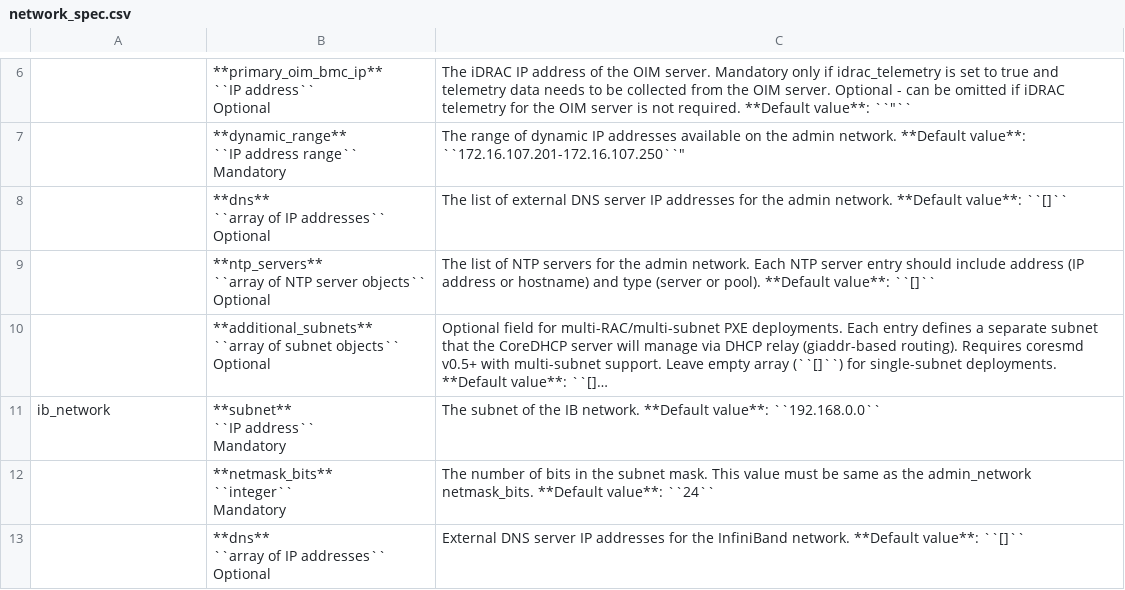
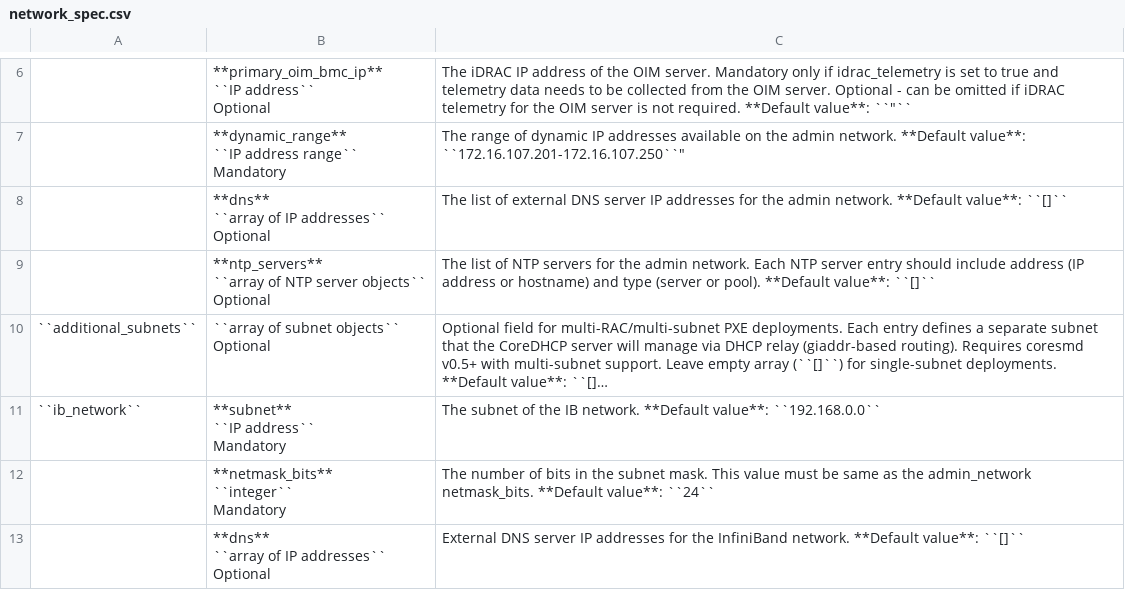
Before and after one commit to dell/omnia-containers, a CSV file: docs/source/Tables/network_spec.csv, drawn as a sheet; only a part is shown, gaps mark what is left out; long unchanged cells end in …; ↵ is a line break in a cell; the diff names each change by its address in the sheet, - before the commit and + after, or states it on an @@ line.

Commit message:
Formatting fix

```diff
--- a/docs/source/Tables/network_spec.csv
+++ b/docs/source/Tables/network_spec.csv
-A10: (empty)
+A10: ``additional_subnets``
-B10: **additional_subnets** ↵ ``array of…
+B10: ``array of…
-A11: ib_network
+A11: ``ib_network``
```
